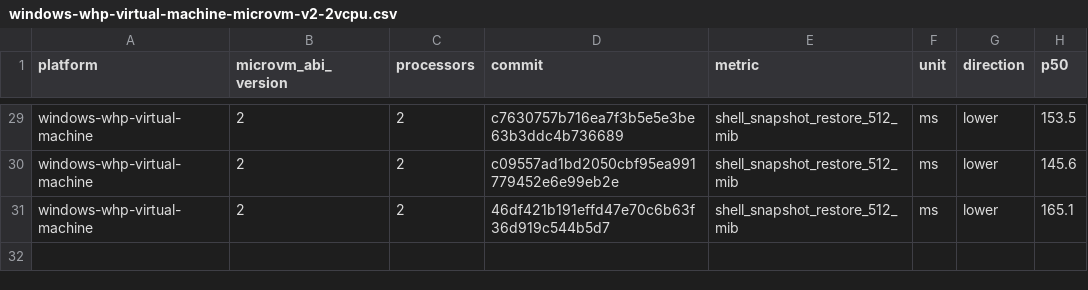
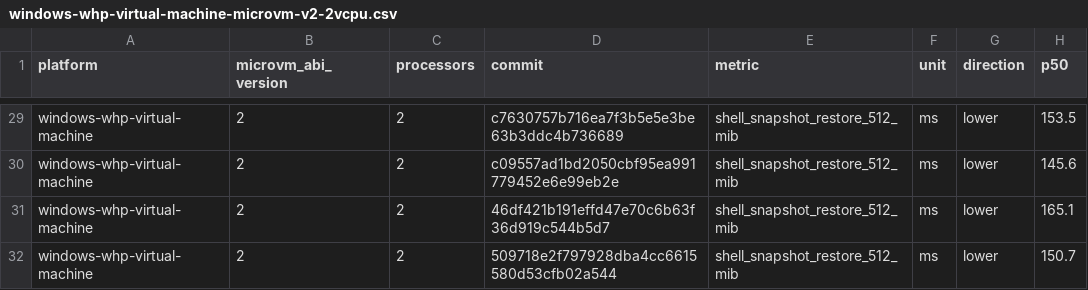
Before and after one commit to microsoft/nvx, a CSV file: data/windows-whp-virtual-machine-microvm-v2-2vcpu.csv, drawn as a sheet; only a part is shown, gaps mark what is left out.

```diff
--- a/data/windows-whp-virtual-machine-microvm-v2-2vcpu.csv
+++ b/data/windows-whp-virtual-machine-microvm-v2-2vcpu.csv
@@ -31 +31,2 @@ windows-whp-virtual-machine,2,2,c09557ad1bd2050cbf95ea991779452e6e99eb2e,shell_s
 windows-whp-virtual-machine,2,2,46df421b191effd47e70c6b63f36d919c544b5d7,shell_snapshot_restore_512_mib,ms,lower,165.1
+windows-whp-virtual-machine,2,2,509718e2f797928dba4cc6615580d53cfb02a544,shell_snapshot_restore_512_mib,ms,lower,150.7
```
Also changed, not shown: data/linux-kvm-virtual-machine-microvm-v2-1vcpu.csv, data/linux-mshv-virtual-machine-microvm-v2-1vcpu.csv, 9 other files.
